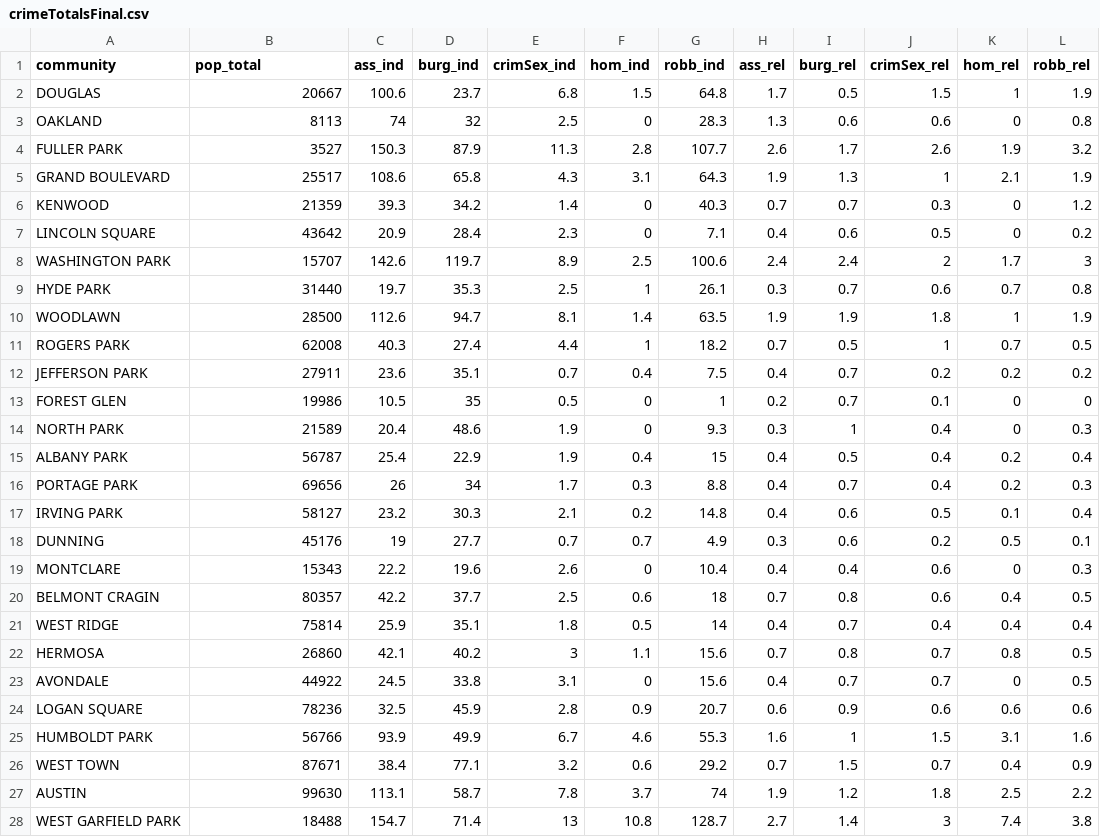
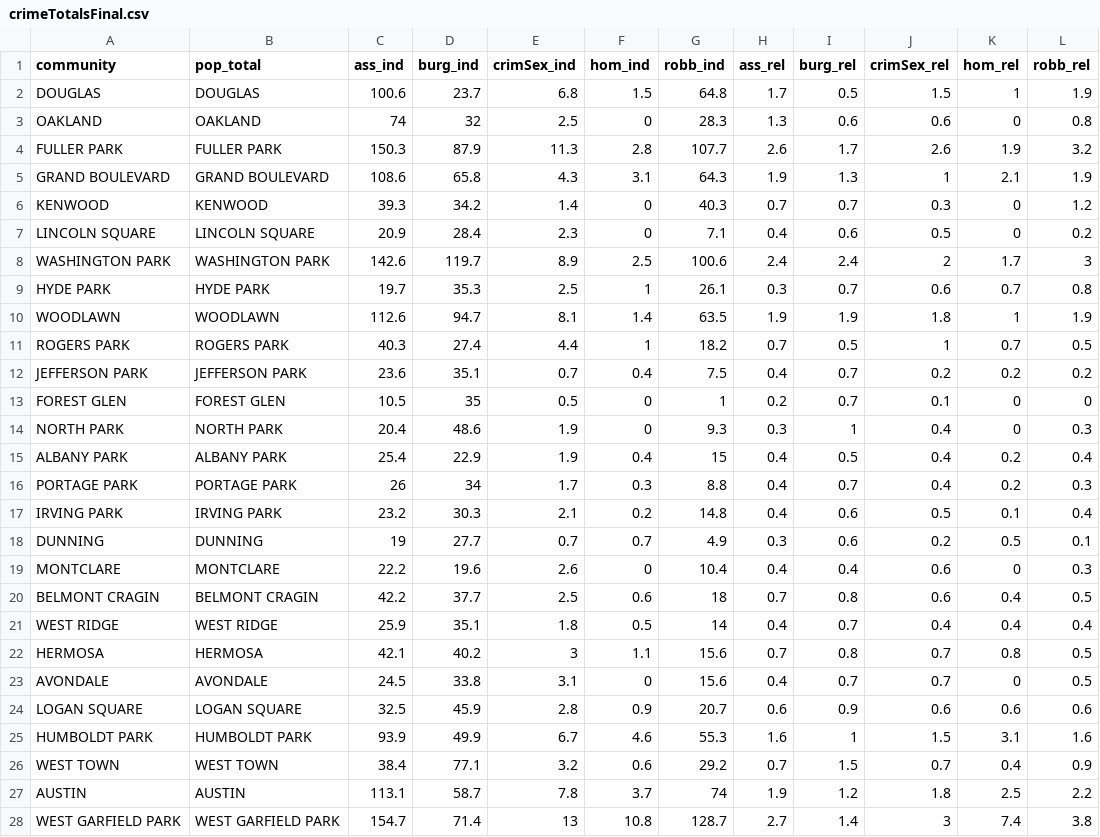
Before and after one commit to shmoss/Chicago-Crime-by-Type, a CSV file: data/crimeTotalsFinal.csv, drawn as a sheet; only a part is shown; the diff covers the shown part only.

```diff
--- a/data/crimeTotalsFinal.csv
+++ b/data/crimeTotalsFinal.csv
@@ -1,28 +1,28 @@
 community,pop_total,ass_ind,burg_ind,crimSex_ind,hom_ind,robb_ind,ass_rel,burg_rel,crimSex_rel,hom_rel,robb_rel
-DOUGLAS,20667,100.6,23.7,6.8,1.5,64.8,1.7,0.5,1.5,1,1.9
-OAKLAND,8113,74,32,2.5,0,28.3,1.3,0.6,0.6,0,0.8
-FULLER PARK,3527,150.3,87.9,11.3,2.8,107.7,2.6,1.7,2.6,1.9,3.2
-GRAND BOULEVARD,25517,108.6,65.8,4.3,3.1,64.3,1.9,1.3,1,2.1,1.9
-KENWOOD,21359,39.3,34.2,1.4,0,40.3,0.7,0.7,0.3,0,1.2
-LINCOLN SQUARE,43642,20.9,28.4,2.3,0,7.1,0.4,0.6,0.5,0,0.2
-WASHINGTON PARK,15707,142.6,119.7,8.9,2.5,100.6,2.4,2.4,2,1.7,3
-HYDE PARK,31440,19.7,35.3,2.5,1,26.1,0.3,0.7,0.6,0.7,0.8
-WOODLAWN,28500,112.6,94.7,8.1,1.4,63.5,1.9,1.9,1.8,1,1.9
-ROGERS PARK,62008,40.3,27.4,4.4,1,18.2,0.7,0.5,1,0.7,0.5
-JEFFERSON PARK,27911,23.6,35.1,0.7,0.4,7.5,0.4,0.7,0.2,0.2,0.2
-FOREST GLEN,19986,10.5,35,0.5,0,1,0.2,0.7,0.1,0,0
-NORTH PARK,21589,20.4,48.6,1.9,0,9.3,0.3,1,0.4,0,0.3
-ALBANY PARK,56787,25.4,22.9,1.9,0.4,15,0.4,0.5,0.4,0.2,0.4
-PORTAGE PARK,69656,26,34,1.7,0.3,8.8,0.4,0.7,0.4,0.2,0.3
-IRVING PARK,58127,23.2,30.3,2.1,0.2,14.8,0.4,0.6,0.5,0.1,0.4
-DUNNING,45176,19,27.7,0.7,0.7,4.9,0.3,0.6,0.2,0.5,0.1
-MONTCLARE,15343,22.2,19.6,2.6,0,10.4,0.4,0.4,0.6,0,0.3
-BELMONT CRAGIN,80357,42.2,37.7,2.5,0.6,18,0.7,0.8,0.6,0.4,0.5
-WEST RIDGE,75814,25.9,35.1,1.8,0.5,14,0.4,0.7,0.4,0.4,0.4
-HERMOSA,26860,42.1,40.2,3,1.1,15.6,0.7,0.8,0.7,0.8,0.5
-AVONDALE,44922,24.5,33.8,3.1,0,15.6,0.4,0.7,0.7,0,0.5
-LOGAN SQUARE,78236,32.5,45.9,2.8,0.9,20.7,0.6,0.9,0.6,0.6,0.6
-HUMBOLDT PARK,56766,93.9,49.9,6.7,4.6,55.3,1.6,1,1.5,3.1,1.6
-WEST TOWN,87671,38.4,77.1,3.2,0.6,29.2,0.7,1.5,0.7,0.4,0.9
-AUSTIN,99630,113.1,58.7,7.8,3.7,74,1.9,1.2,1.8,2.5,2.2
-WEST GARFIELD PARK,18488,154.7,71.4,13,10.8,128.7,2.7,1.4,3,7.4,3.8
+DOUGLAS,DOUGLAS,100.6,23.7,6.8,1.5,64.8,1.7,0.5,1.5,1,1.9
+OAKLAND,OAKLAND,74,32,2.5,0,28.3,1.3,0.6,0.6,0,0.8
+FULLER PARK,FULLER PARK,150.3,87.9,11.3,2.8,107.7,2.6,1.7,2.6,1.9,3.2
+GRAND BOULEVARD,GRAND BOULEVARD,108.6,65.8,4.3,3.1,64.3,1.9,1.3,1,2.1,1.9
+KENWOOD,KENWOOD,39.3,34.2,1.4,0,40.3,0.7,0.7,0.3,0,1.2
+LINCOLN SQUARE,LINCOLN SQUARE,20.9,28.4,2.3,0,7.1,0.4,0.6,0.5,0,0.2
+WASHINGTON PARK,WASHINGTON PARK,142.6,119.7,8.9,2.5,100.6,2.4,2.4,2,1.7,3
+HYDE PARK,HYDE PARK,19.7,35.3,2.5,1,26.1,0.3,0.7,0.6,0.7,0.8
+WOODLAWN,WOODLAWN,112.6,94.7,8.1,1.4,63.5,1.9,1.9,1.8,1,1.9
+ROGERS PARK,ROGERS PARK,40.3,27.4,4.4,1,18.2,0.7,0.5,1,0.7,0.5
+JEFFERSON PARK,JEFFERSON PARK,23.6,35.1,0.7,0.4,7.5,0.4,0.7,0.2,0.2,0.2
+FOREST GLEN,FOREST GLEN,10.5,35,0.5,0,1,0.2,0.7,0.1,0,0
+NORTH PARK,NORTH PARK,20.4,48.6,1.9,0,9.3,0.3,1,0.4,0,0.3
+ALBANY PARK,ALBANY PARK,25.4,22.9,1.9,0.4,15,0.4,0.5,0.4,0.2,0.4
+PORTAGE PARK,PORTAGE PARK,26,34,1.7,0.3,8.8,0.4,0.7,0.4,0.2,0.3
+IRVING PARK,IRVING PARK,23.2,30.3,2.1,0.2,14.8,0.4,0.6,0.5,0.1,0.4
+DUNNING,DUNNING,19,27.7,0.7,0.7,4.9,0.3,0.6,0.2,0.5,0.1
+MONTCLARE,MONTCLARE,22.2,19.6,2.6,0,10.4,0.4,0.4,0.6,0,0.3
+BELMONT CRAGIN,BELMONT CRAGIN,42.2,37.7,2.5,0.6,18,0.7,0.8,0.6,0.4,0.5
+WEST RIDGE,WEST RIDGE,25.9,35.1,1.8,0.5,14,0.4,0.7,0.4,0.4,0.4
+HERMOSA,HERMOSA,42.1,40.2,3,1.1,15.6,0.7,0.8,0.7,0.8,0.5
+AVONDALE,AVONDALE,24.5,33.8,3.1,0,15.6,0.4,0.7,0.7,0,0.5
+LOGAN SQUARE,LOGAN SQUARE,32.5,45.9,2.8,0.9,20.7,0.6,0.9,0.6,0.6,0.6
+HUMBOLDT PARK,HUMBOLDT PARK,93.9,49.9,6.7,4.6,55.3,1.6,1,1.5,3.1,1.6
+WEST TOWN,WEST TOWN,38.4,77.1,3.2,0.6,29.2,0.7,1.5,0.7,0.4,0.9
+AUSTIN,AUSTIN,113.1,58.7,7.8,3.7,74,1.9,1.2,1.8,2.5,2.2
+WEST GARFIELD PARK,WEST GARFIELD PARK,154.7,71.4,13,10.8,128.7,2.7,1.4,3,7.4,3.8
```
Also changed, not shown: 50 edited cells elsewhere in this file, 1 other file.
